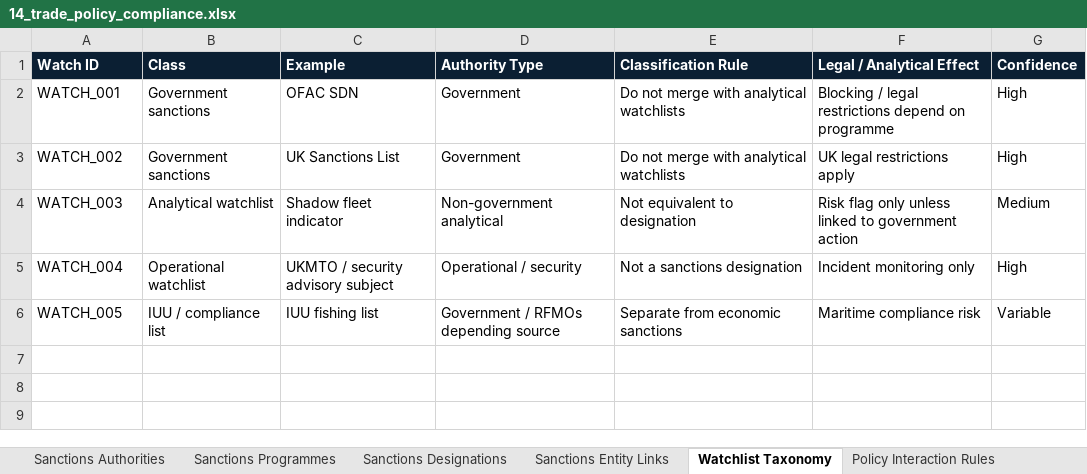
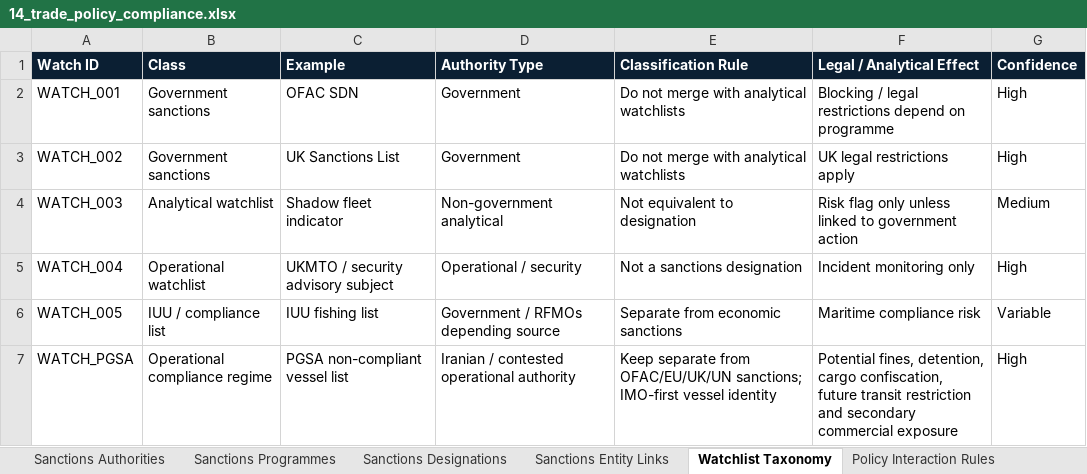
Before and after one commit to PNCIntel/pc-maritime-monitor, an Excel workbook: data/14_trade_policy_compliance.xlsx, sheet Watchlist Taxonomy, drawn as a sheet; values as stored, in another font and other column widths than the file's, no borders; the diff names each change by its address in the sheet, - before the commit and + after, or states it on an @@ line.

```diff
--- a/data/14_trade_policy_compliance.xlsx (sheet Watchlist Taxonomy)
+++ b/data/14_trade_policy_compliance.xlsx (sheet Watchlist Taxonomy)
+row 7: WATCH_PGSA | Operational compliance regime | PGSA non-compliant vessel list | Iranian / contested operational authority | Keep separate from OFAC/EU/UK/UN sanctions; IMO-first vessel identity | Potential fines, detention, cargo confiscation, future transit restriction and secondary commercial exposure | High
```
Also changed, not shown: other sheet tabs, data/01_core_entities.xlsx, data/02_maritime.xlsx, 5 other files.
